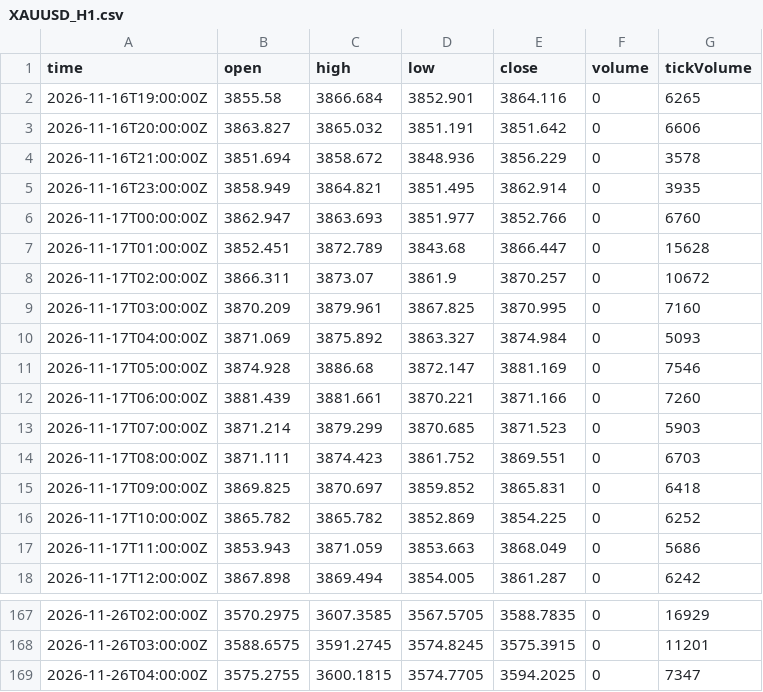
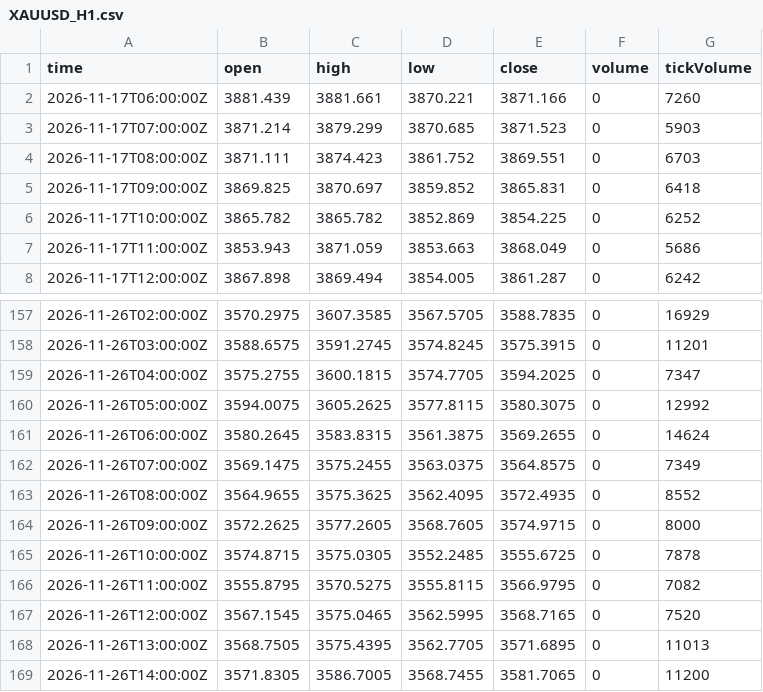
Before and after one commit to haresiba/xauusd-h1-data, a CSV file: XAUUSD_H1.csv, drawn as a sheet; only a part is shown, gaps mark what is left out.

Commit message:
Update XAUUSD H1 data

```diff
--- a/XAUUSD_H1.csv
+++ b/XAUUSD_H1.csv
@@ -1,12 +1,2 @@
 time,open,high,low,close,volume,tickVolume
-2026-11-16T19:00:00Z,3855.58,3866.684,3852.901,3864.116,0,6265
-2026-11-16T20:00:00Z,3863.827,3865.032,3851.191,3851.642,0,6606
-2026-11-16T21:00:00Z,3851.694,3858.672,3848.936,3856.229,0,3578
-2026-11-16T23:00:00Z,3858.949,3864.821,3851.495,3862.914,0,3935
-2026-11-17T00:00:00Z,3862.947,3863.693,3851.977,3852.766,0,6760
-2026-11-17T01:00:00Z,3852.451,3872.789,3843.68,3866.447,0,15628
-2026-11-17T02:00:00Z,3866.311,3873.07,3861.9,3870.257,0,10672
-2026-11-17T03:00:00Z,3870.209,3879.961,3867.825,3870.995,0,7160
-2026-11-17T04:00:00Z,3871.069,3875.892,3863.327,3874.984,0,5093
-2026-11-17T05:00:00Z,3874.928,3886.68,3872.147,3881.169,0,7546
 2026-11-17T06:00:00Z,3881.439,3881.661,3870.221,3871.166,0,7260
@@ -169 +159,11 @@ time,open,high,low,close,volume,tickVolume
 2026-11-26T04:00:00Z,3575.2755,3600.1815,3574.7705,3594.2025,0,7347
+2026-11-26T05:00:00Z,3594.0075,3605.2625,3577.8115,3580.3075,0,12992
+2026-11-26T06:00:00Z,3580.2645,3583.8315,3561.3875,3569.2655,0,14624
+2026-11-26T07:00:00Z,3569.1475,3575.2455,3563.0375,3564.8575,0,7349
+2026-11-26T08:00:00Z,3564.9655,3575.3625,3562.4095,3572.4935,0,8552
+2026-11-26T09:00:00Z,3572.2625,3577.2605,3568.7605,3574.9715,0,8000
+2026-11-26T10:00:00Z,3574.8715,3575.0305,3552.2485,3555.6725,0,7878
+2026-11-26T11:00:00Z,3555.8795,3570.5275,3555.8115,3566.9795,0,7082
+2026-11-26T12:00:00Z,3567.1545,3575.0465,3562.5995,3568.7165,0,7520
+2026-11-26T13:00:00Z,3568.7505,3575.4395,3562.7705,3571.6895,0,11013
+2026-11-26T14:00:00Z,3571.8305,3586.7005,3568.7455,3581.7065,0,11200
```
Also changed, not shown: 1 other file.
